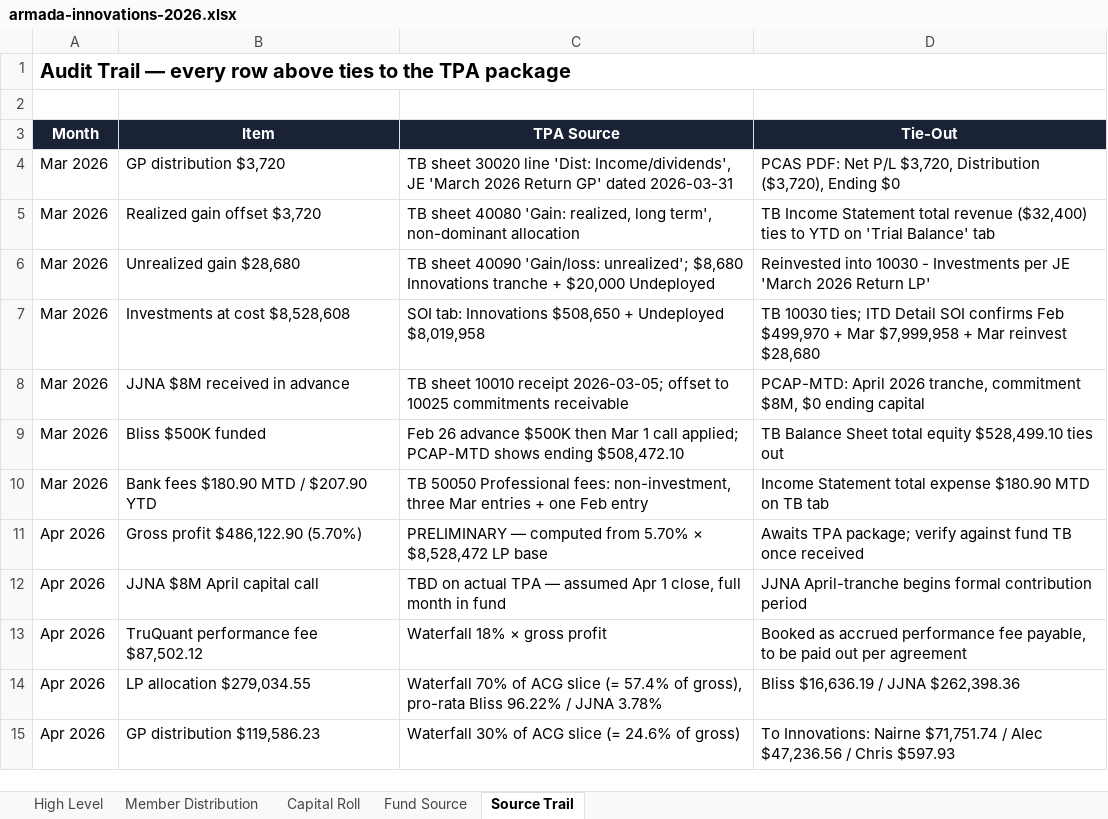
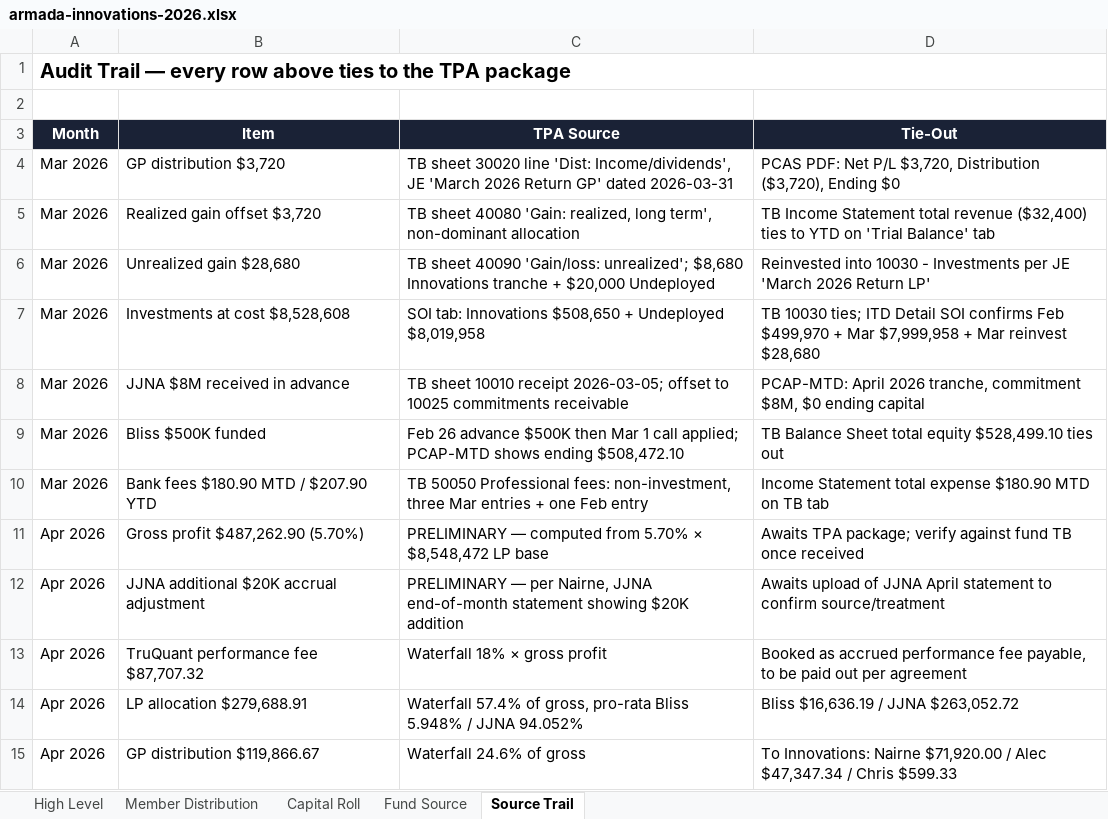
Before and after one commit to theastark1-cpu/claude-central-hub, an Excel workbook: armada-innovations/data/armada-innovations-2026.xlsx, sheet Source Trail, drawn as a sheet; values as stored, in another font and other column widths than the file's, no borders; removed rows and columns are numbered as before the commit, all else as after; the diff names each change by its address in the sheet, - before the commit and + after, or states it on an @@ line.

```diff
--- a/armada-innovations/data/armada-innovations-2026.xlsx (sheet Source Trail)
+++ b/armada-innovations/data/armada-innovations-2026.xlsx (sheet Source Trail)
-B11 (Item): Gross profit $486,122.90 (5.70%)
+B11 (Item): Gross profit $487,262.90 (5.70%)
-C11 (TPA Source): …5.70% × $8,528,472 LP base
+C11 (TPA Source): …5.70% × $8,548,472 LP base
-row 12: Apr 2026 | JJNA $8M April capital call | TBD on actual TPA — assumed Apr 1 close, full month in fund | JJNA April-tranche begins formal contribution period
+row 12: Apr 2026 | JJNA additional $20K accrual adjustment | PRELIMINARY — per Nairne, JJNA end-of-month statement showing $20K addition | Awaits upload of JJNA April statement to confirm source/treatment
-B13 (Item): TruQuant performance fee $87,502.12
+B13 (Item): TruQuant performance fee $87,707.32
-B14 (Item): LP allocation $279,034.55
+B14 (Item): LP allocation $279,688.91
-C14 (TPA Source): Waterfall 70% of ACG slice (= 57.4% of gross), pro-rata Bliss 96.22% / JJNA 3.78%
+C14 (TPA Source): Waterfall 57.4% of gross, pro-rata Bliss 5.948% / JJNA 94.052%
-D14 (Tie-Out): Bliss $16,636.19 / JJNA $262,398.36
+D14 (Tie-Out): Bliss $16,636.19 / JJNA $263,052.72
-B15 (Item): GP distribution $119,586.23
+B15 (Item): GP distribution $119,866.67
-C15 (TPA Source): Waterfall 30% of ACG slice (= 24.6% of gross)
+C15 (TPA Source): Waterfall 24.6% of gross
-D15 (Tie-Out): …Innovations: Nairne $71,751.74 / Alec $47,236.56 / Chris $597.93
+D15 (Tie-Out): …Innovations: Nairne $71,920.00 / Alec $47,347.34 / Chris $599.33
```
Also changed, not shown: sheet Fund Source, sheet Capital Roll, sheet Member Distribution, sheet High Level, armada-innovations/data/april-2026-allocation.xlsx, 1 other file.
